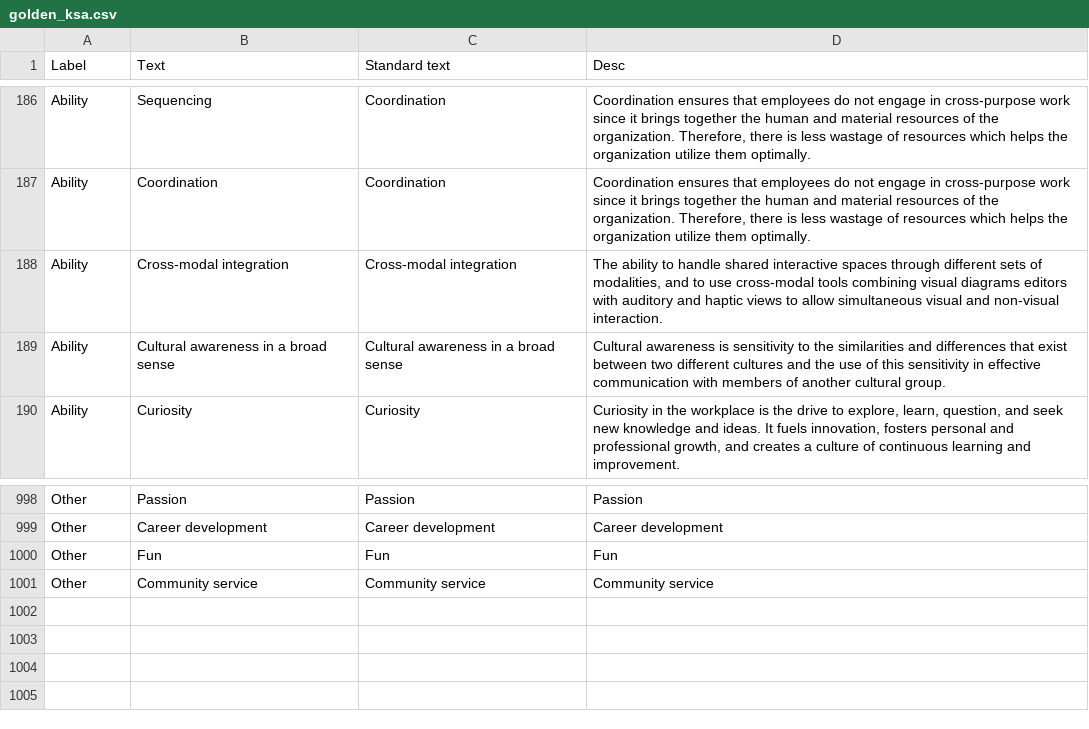
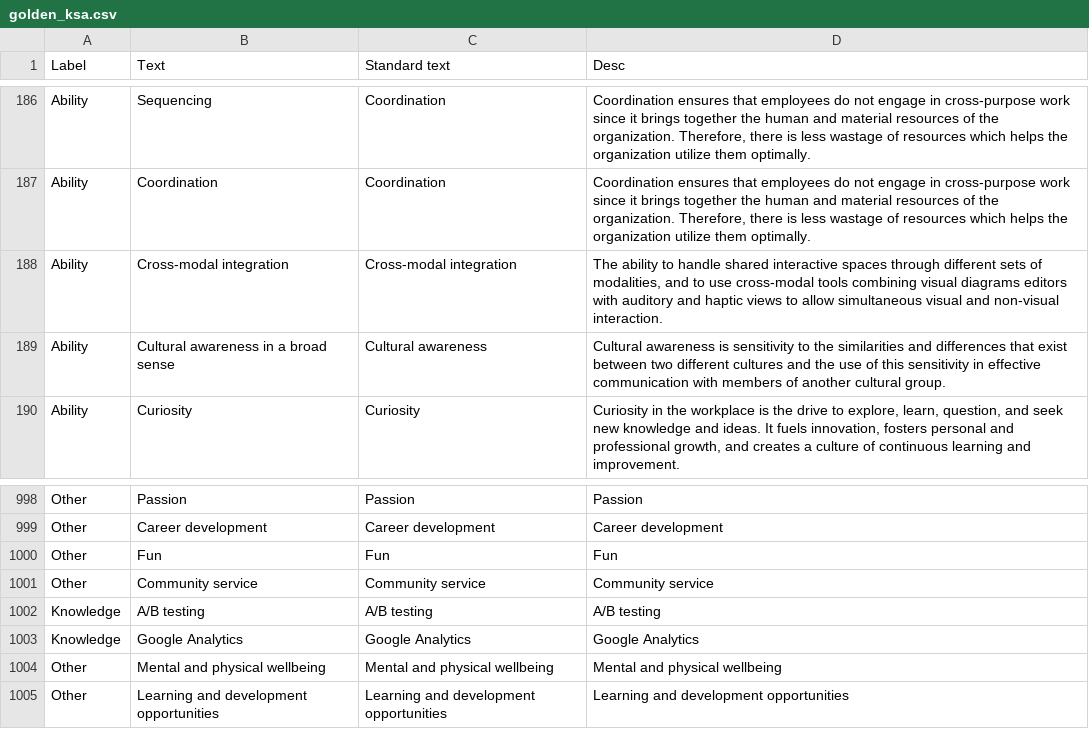
Before and after one commit to FerGM1305/MLskillsTAG, a CSV file: golden_ksa.csv, drawn as a sheet; only a part is shown, gaps mark what is left out.

Commit message:
Cultural awareness

```diff
--- a/golden_ksa.csv
+++ b/golden_ksa.csv
@@ -188,3 +188,3 @@ Ability,Coordination,Coordination,"Coordination ensures that employees do not en
 Ability,Cross-modal integration,Cross-modal integration,"The ability to handle shared interactive spaces through different sets of modalities, and to use cross-modal tools combining visual diagrams editors with auditory and haptic views to allow simultaneous visual and non-visual interaction. "
-Ability,Cultural awareness in a broad sense,Cultural awareness in a broad sense,Cultural awareness is sensitivity to the similarities and differences that exist between two different cultures and the use of this sensitivity in effective communication with members of another cultural group.
+Ability,Cultural awareness in a broad sense,Cultural awareness,Cultural awareness is sensitivity to the similarities and differences that exist between two different cultures and the use of this sensitivity in effective communication with members of another cultural group.
 Ability,Curiosity,Curiosity,"Curiosity in the workplace is the drive to explore, learn, question, and seek new knowledge and ideas. It fuels innovation, fosters personal and professional growth, and creates a culture of continuous learning and improvement."
@@ -1001 +1001,5 @@ Other,Fun,Fun,Fun
 Other,Community service,Community service,Community service
+Knowledge,A/B testing,A/B testing,A/B testing
+Knowledge,Google Analytics,Google Analytics,Google Analytics
+Other,Mental and physical wellbeing,Mental and physical wellbeing,Mental and physical wellbeing
+Other,Learning and development opportunities,Learning and development opportunities,Learning and development opportunities
```
